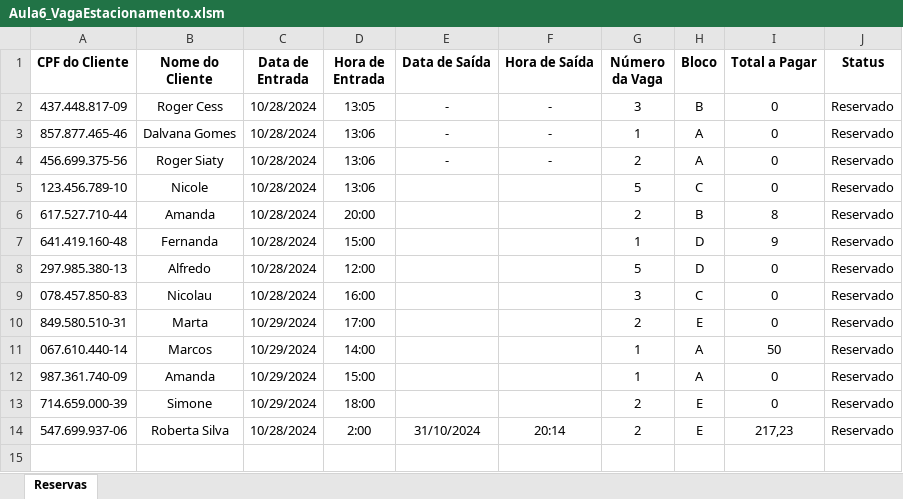
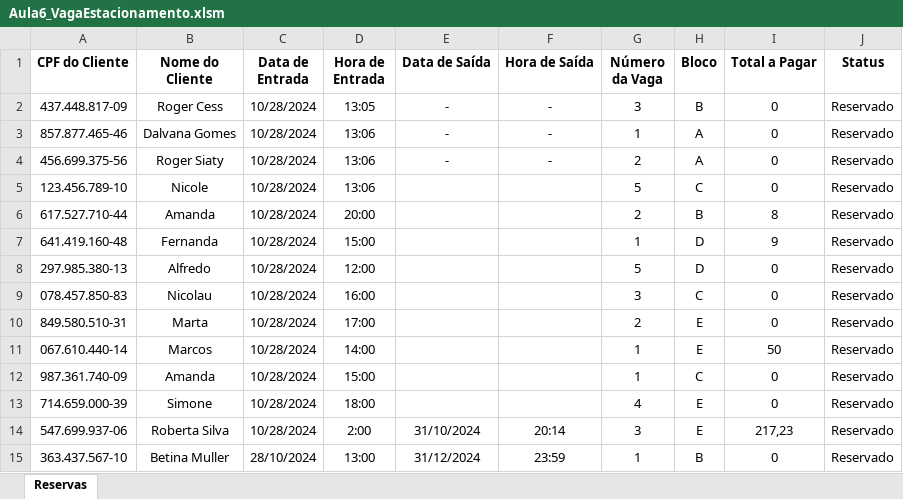
Before and after one commit to Rodr1goCN/EXCEL-POWER-BI, an Excel workbook: Excel/Userform/Aula6_VagaEstacionamento.xlsm, sheet Reservas, drawn as a sheet; values as stored, in another font and other column widths than the file's, no borders; charts and pictures not drawn; the diff names each change by its address in the sheet, - before the commit and + after, or states it on an @@ line.

Commit message:
Aula6_VagaEstacionamento

```diff
--- a/Excel/Userform/Aula6_VagaEstacionamento.xlsm (sheet Reservas)
+++ b/Excel/Userform/Aula6_VagaEstacionamento.xlsm (sheet Reservas)
-C10:C13 (Data de Entrada): 10/29/2024
+C10:C13 (Data de Entrada): 10/28/2024
-H11 (Bloco): A
+H11 (Bloco): E
-H12 (Bloco): A
+H12 (Bloco): C
-G13 (Número da Vaga): 2
+G13 (Número da Vaga): 4
-G14 (Número da Vaga): 2
+G14 (Número da Vaga): 3
+row 15: 363.437.567-10 | Betina Muller | 28/10/2024 | 13:00 | 31/12/2024 | 23:59 | 1 | B | 0 | Reservado
```
